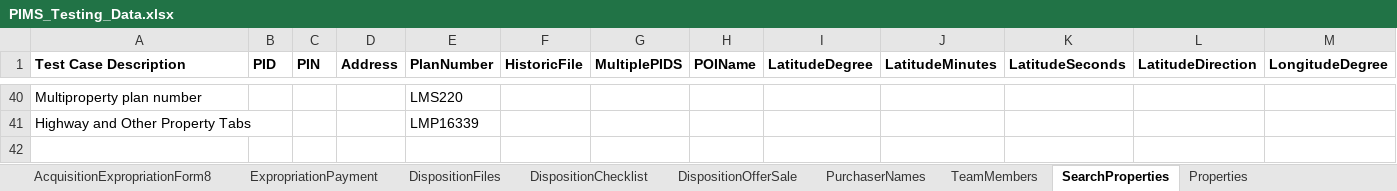
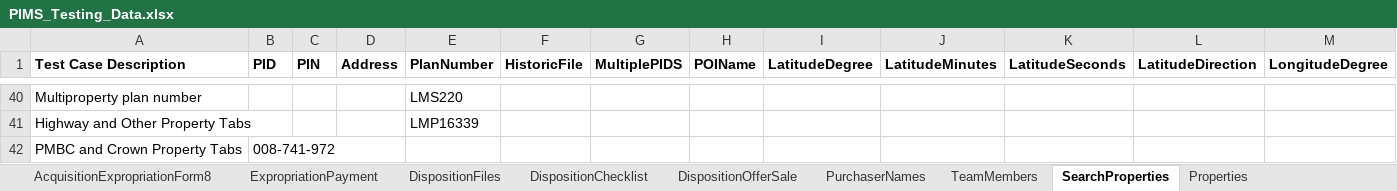
Before and after one commit to bcgov/PSP, an Excel workbook: testing/PIMS.Tests.Automation/Data/PIMS_Testing_Data.xlsx, sheet SearchProperties, drawn as a sheet; only a part is shown, gaps mark what is left out; values as stored, in another font and other column widths than the file's, no borders; rows hold the shown columns only; the diff names each change by its address in the sheet, - before the commit and + after, or states it on an @@ line.

```diff
--- a/testing/PIMS.Tests.Automation/Data/PIMS_Testing_Data.xlsx (sheet SearchProperties)
+++ b/testing/PIMS.Tests.Automation/Data/PIMS_Testing_Data.xlsx (sheet SearchProperties)
+row 42: PMBC and Crown Property Tabs | 008-741-972
```
Also changed, not shown: 6 other files.
